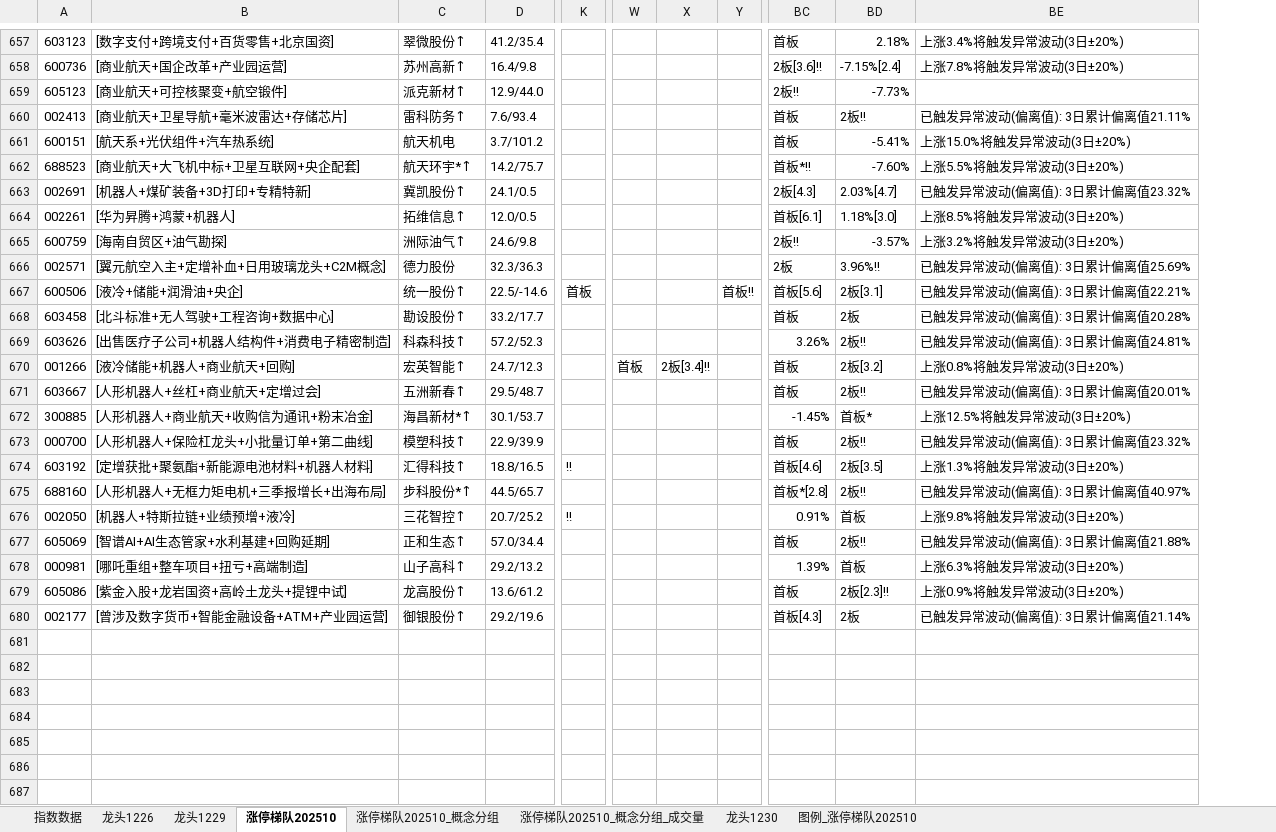
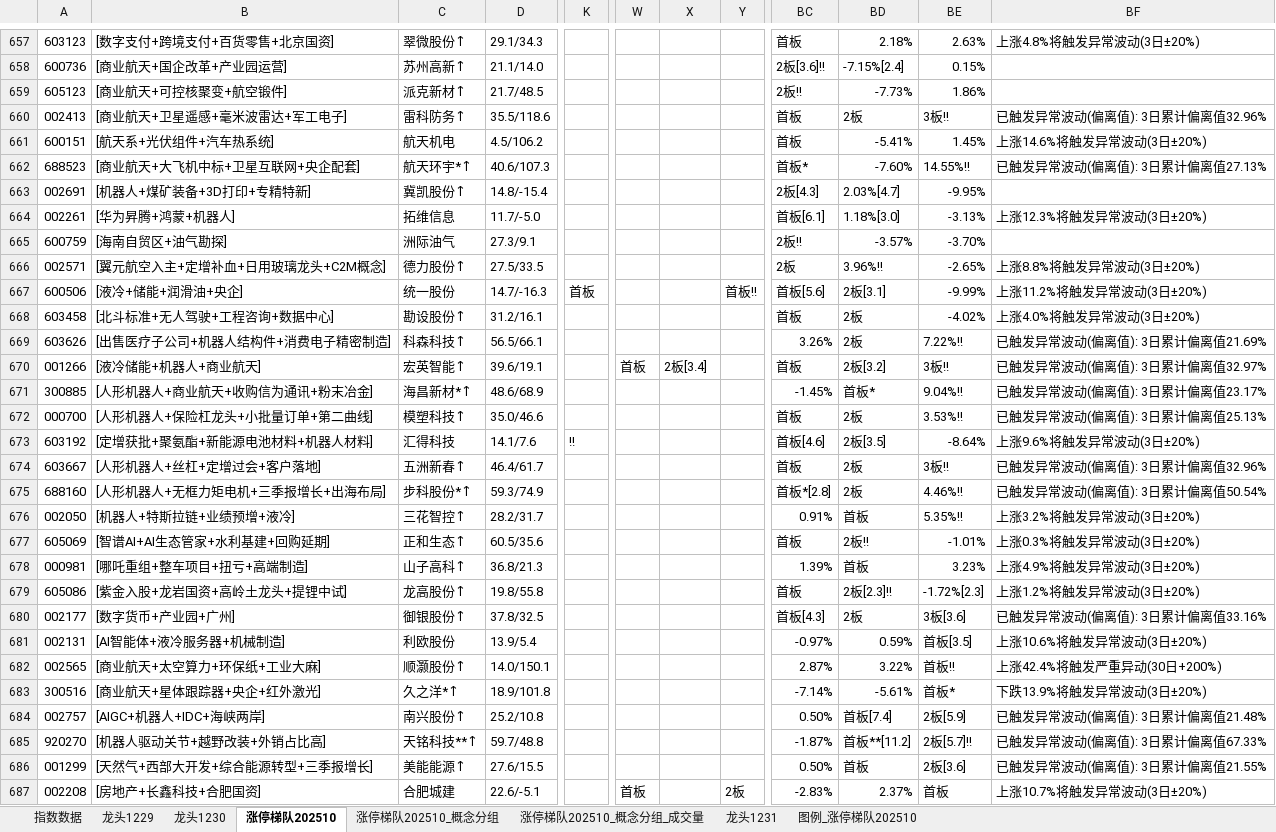
Before and after one commit to KealLiang/HardTrading, an Excel workbook: excel/ladder_analysis.xlsx, sheet 涨停梯队202510, drawn as a sheet; only a part is shown, gaps mark what is left out; values as stored, in another font and other column widths than the file's, no cell formats; removed rows and columns are numbered as before the commit, all else as after; rows hold the shown columns only; the diff covers the shown part only; the diff names each change by its address in the sheet, - before the commit and + after, or states it on an @@ line.

```diff
--- a/excel/ladder_analysis.xlsx (sheet 涨停梯队202510)
+++ b/excel/ladder_analysis.xlsx (sheet 涨停梯队202510)
-sheet tab: 龙头1226
+sheet tab: 龙头1231
@@ sheet tab order changed: 指数数据 | 龙头1229 | 龙头1230 | 涨停梯队202510 | 涨停梯队202510_概念分组 | 涨停梯队202510_概念分组_成交量 | 龙头1231 | 图例_涨停梯队202510 @@
-column D, rows 657-670: 41.2/35.4 | 16.4/9.8 | 12.9/44.0 | 7.6/93.4 | 3.7/101.2 | 14.2/75.7 | 24.1/0.5 | 12.0/0.5 | 24.6/9.8 | 32.3/36.3 | 22.5/-14.6 | 33.2/17.7 | 57.2/52.3 | 24.7/12.3; rows 672-680: 30.1/53.7 | 22.9/39.9 | 18.8/16.5 | 44.5/65.7 | 20.7/25.2 | 57.0/34.4 | 29.2/13.2 | 13.6/61.2 | 29.2/19.6
+column D, rows 657-673: 29.1/34.3 | 21.1/14.0 | 21.7/48.5 | 35.5/118.6 | 4.5/106.2 | 40.6/107.3 | 14.8/-15.4 | 11.7/-5.0 | 27.3/9.1 | 27.5/33.5 | 14.7/-16.3 | 31.2/16.1 | 56.5/66.1 | 39.6/19.1 | 48.6/68.9 | 35.0/46.6 | 14.1/7.6; rows 675-680: 59.3/74.9 | 28.2/31.7 | 60.5/35.6 | 36.8/21.3 | 19.8/55.8 | 37.8/32.5
-column BE, rows 657-670: 上涨3.4%将触发异常波动(3日±20%) | 上涨7.8%将触发异常波动(3日±20%) |  | 已触发异常波动(偏离值): 3日累计偏离值21.11% | 上涨15.0%将触发异常波动(3日±20%) | 上涨5.5%将触发异常波动(3日±20%) | 已触发异常波动(偏离值): 3日累计偏离值23.32% | 上涨8.5%将触发异常波动(3日±20%) | 上涨3.2%将触发异常波动(3日±20%) | 已触发异常波动(偏离值): 3日累计偏离值25.69% | 已触发异常波动(偏离值): 3日累计偏离值22.21% | 已触发异常波动(偏离值): 3日累计偏离值20.28% | 已触发异常波动(偏离值): 3日累计偏离值24.81% | 上涨0.8%将触发异常波动(3日±20%); rows 672-680: 上涨12.5%将触发异常波动(3日±20%) | 已触发异常波动(偏离值): 3日累计偏离值23.32% | 上涨1.3%将触发异常波动(3日±20%) | 已触发异常波动(偏离值): 3日累计偏离值40.97% | 上涨9.8%将触发异常波动(3日±20%) | 已触发异常波动(偏离值): 3日累计偏离值21.88% | 上涨6.3%将触发异常波动(3日±20%) | 上涨0.9%将触发异常波动(3日±20%) | 已触发异常波动(偏离值): 3日累计偏离值21.14%
+column BE, rows 657-673: 2.63% | 0.15% | 1.86% | 3板!! | 1.45% | 14.55%!! | -9.95% | -3.13% | -3.70% | -2.65% | -9.99% | -4.02% | 7.22%!! | 3板!! | 9.04%!! | 3.53%!! | -8.64%; rows 675-680: 4.46%!! | 5.35%!! | -1.01% | 3.23% | -1.72%[2.3] | 3板[3.6]
+column BF, rows 657-673: 上涨4.8%将触发异常波动(3日±20%) |  |  | 已触发异常波动(偏离值): 3日累计偏离值32.96% | 上涨14.6%将触发异常波动(3日±20%) | 已触发异常波动(偏离值): 3日累计偏离值27.13% |  | 上涨12.3%将触发异常波动(3日±20%) |  | 上涨8.8%将触发异常波动(3日±20%) | 上涨11.2%将触发异常波动(3日±20%) | 上涨4.0%将触发异常波动(3日±20%) | 已触发异常波动(偏离值): 3日累计偏离值21.69% | 已触发异常波动(偏离值): 3日累计偏离值32.97% | 已触发异常波动(偏离值): 3日累计偏离值23.17% | 已触发异常波动(偏离值): 3日累计偏离值25.13% | 上涨9.6%将触发异常波动(3日±20%); rows 675-680: 已触发异常波动(偏离值): 3日累计偏离值50.54% | 上涨3.2%将触发异常波动(3日±20%) | 上涨0.3%将触发异常波动(3日±20%) | 上涨4.9%将触发异常波动(3日±20%) | 上涨1.2%将触发异常波动(3日±20%) | 已触发异常波动(偏离值): 3日累计偏离值33.16%
-B660: [商业航天+卫星导航+毫米波雷达+存储芯片]
+B660: [商业航天+卫星遥感+毫米波雷达+军工电子]
-BD660: 2板!!
+BD660: 2板
-BC662: 首板*!!
+BC662: 首板*
-C664: 拓维信息↑
+C664: 拓维信息
-C665: 洲际油气↑
+C665: 洲际油气
-C666: 德力股份
+C666: 德力股份↑
-C667: 统一股份↑
+C667: 统一股份
-BD669: 2板!!
+BD669: 2板
-B670: [液冷储能+机器人+商业航天+回购]
+B670: [液冷储能+机器人+商业航天]
-X670: 2板[3.4]!!
+X670: 2板[3.4]
-row 671: 603667 | [人形机器人+丝杠+商业航天+定增过会] | 五洲新春↑ | 29.5/48.7 |  |  |  |  | 首板 | 2板!! | 已触发异常波动(偏离值): 3日累计偏离值20.01%
-BD672: 2板!!
+BD672: 2板
-C673: 汇得科技↑
+C673: 汇得科技
+row 674: 603667 | [人形机器人+丝杠+定增过会+客户落地] | 五洲新春↑ | 46.4/61.7 |  |  |  |  | 首板 | 2板 | 3板!! | 已触发异常波动(偏离值): 3日累计偏离值32.96%
-BD675: 2板!!
+BD675: 2板
-K676: !!
+K676: (empty)
-B680: [曾涉及数字货币+智能金融设备+ATM+产业园运营]
+B680: [数字货币+产业园+广州]
+row 681: 002131 | [AI智能体+液冷服务器+机械制造] | 利欧股份 | 13.9/5.4 |  |  |  |  | -0.97% | 0.59% | 首板[3.5] | 上涨10.6%将触发异常波动(3日±20%)
+row 682: 002565 | [商业航天+太空算力+环保纸+工业大麻] | 顺灏股份↑ | 14.0/150.1 |  |  |  |  | 2.87% | 3.22% | 首板!! | 上涨42.4%将触发严重异动(30日+200%)
+row 683: 300516 | [商业航天+星体跟踪器+央企+红外激光] | 久之洋*↑ | 18.9/101.8 |  |  |  |  | -7.14% | -5.61% | 首板* | 下跌13.9%将触发异常波动(3日±20%)
+row 684: 002757 | [AIGC+机器人+IDC+海峡两岸] | 南兴股份↑ | 25.2/10.8 |  |  |  |  | 0.50% | 首板[7.4] | 2板[5.9] | 已触发异常波动(偏离值): 3日累计偏离值21.48%
+row 685: 920270 | [机器人驱动关节+越野改装+外销占比高] | 天铭科技**↑ | 59.7/48.8 |  |  |  |  | -1.87% | 首板**[11.2] | 2板[5.7]!! | 已触发异常波动(偏离值): 3日累计偏离值67.33%
+row 686: 001299 | [天然气+西部大开发+综合能源转型+三季报增长] | 美能能源↑ | 27.6/15.5 |  |  |  |  | 0.50% | 首板 | 2板[3.6] | 已触发异常波动(偏离值): 3日累计偏离值21.55%
+row 687: 002208 | [房地产+长鑫科技+合肥国资] | 合肥城建 | 22.6/-5.1 |  | 首板 |  | 2板 | -2.83% | 2.37% | 首板 | 上涨10.7%将触发异常波动(3日±20%)
```
Also changed, not shown: 7 added rows, 3 removed rows, 10 moved rows and 138 edited cells elsewhere in this sheet, sheet 涨停梯队202510_概念分组_成交量, sheet 涨停梯队202510_概念分组, sheet 图例_涨停梯队202510, sheet 指数数据, sheet 龙头1230, sheet 龙头1229, cell formats, hidden cells, excel/fupan_analysis.xlsx, excel/fupan_stocks_non_main.xlsx, 2 other files.
